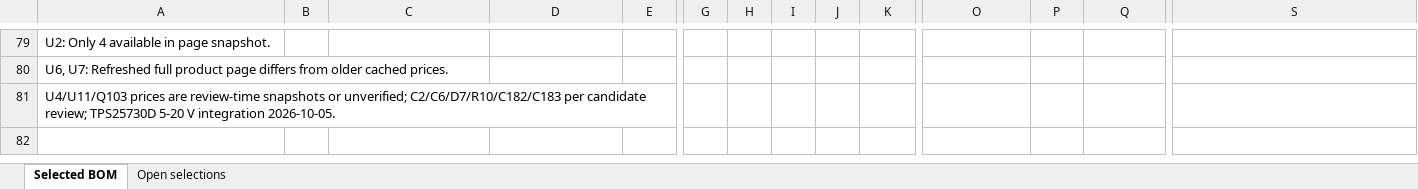
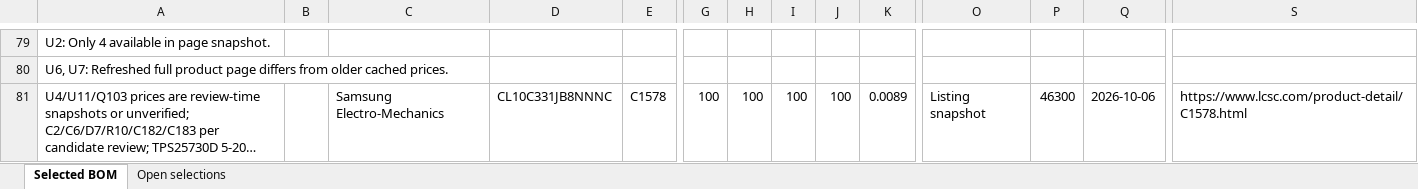
Before and after one commit to chithigun23/DesktopSpeaker, an Excel workbook: ai-files/bom/DesktopSpeaker_LCSC_Starter_BOM.xlsx, sheet Selected BOM, drawn as a sheet; only a part is shown, gaps mark what is left out; long unchanged cells end in …; values as stored, in another font and other column widths than the file's, no borders; the diff names each change by its address in the sheet, - before the commit and + after, or states it on an @@ line.

```diff
--- a/ai-files/bom/DesktopSpeaker_LCSC_Starter_BOM.xlsx (sheet Selected BOM)
+++ b/ai-files/bom/DesktopSpeaker_LCSC_Starter_BOM.xlsx (sheet Selected BOM)
-C81: (empty)
+C81: Samsung Electro-Mechanics
-D81: (empty)
+D81: CL10C331JB8NNNC
-E81: (empty)
+E81: C1578
-G81: (empty)
+G81: 100
-H81: (empty)
+H81: 100
-I81: (empty)
+I81: 100
-J81: (empty)
+J81: 100
-K81: (empty)
+K81: 0.0089
-O81: (empty)
+O81: Listing snapshot
-P81: (empty)
+P81: 46300
-Q81: (empty)
+Q81: 2026-10-06
-S81: (empty)
+S81: https://www.lcsc.com/product-detail/C1578.html
```
Also changed, not shown: 5 other files.
